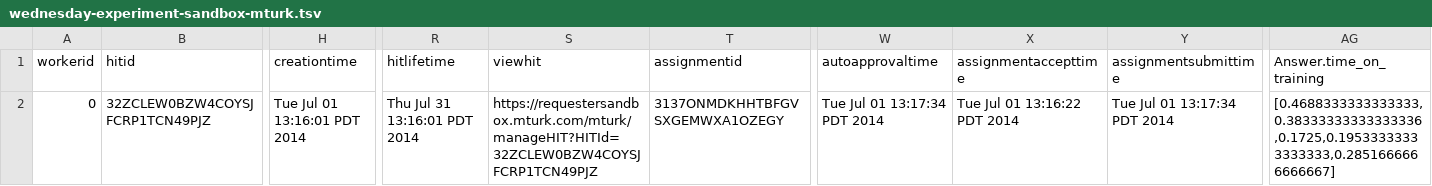
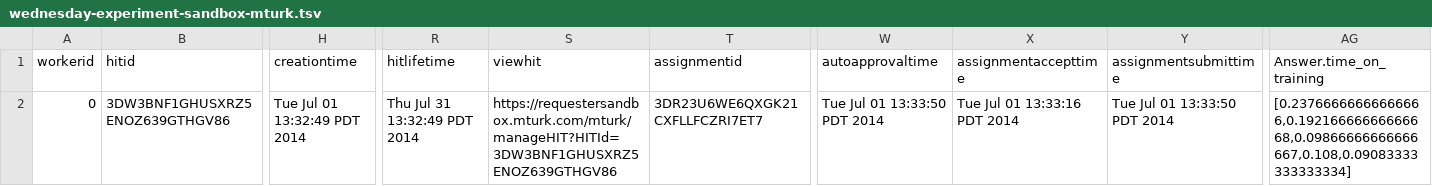
Before and after one commit to fredcallaway/why, a TSV file: data/wednesday-experiment/mturk/wednesday-experiment-sandbox-mturk.tsv, drawn as a sheet; only a part is shown, gaps mark what is left out; the diff covers the shown part only; the diff names each change by its address in the sheet, - before the commit and + after, or states it on an @@ line.

```diff
--- a/data/wednesday-experiment/mturk/wednesday-experiment-sandbox-mturk.tsv
+++ b/data/wednesday-experiment/mturk/wednesday-experiment-sandbox-mturk.tsv
-B2 (hitid): 32ZCLEW0BZW4COYSJFCRP1TCN49PJZ
+B2 (hitid): 3DW3BNF1GHUSXRZ5ENOZ639GTHGV86
-H2 (creationtime): Tue Jul 01 13:16:01 PDT 2014
+H2 (creationtime): Tue Jul 01 13:32:49 PDT 2014
-R2 (hitlifetime): Thu Jul 31 13:16:01 PDT 2014
+R2 (hitlifetime): Thu Jul 31 13:32:49 PDT 2014
-S2 (viewhit): https://requestersandbox.mturk.com/mturk/manageHIT?HITId=32ZCLEW0BZW4COYSJFCRP1TCN49PJZ
+S2 (viewhit): https://requestersandbox.mturk.com/mturk/manageHIT?HITId=3DW3BNF1GHUSXRZ5ENOZ639GTHGV86
-T2 (assignmentid): 3137ONMDKHHTBFGVSXGEMWXA1OZEGY
+T2 (assignmentid): 3DR23U6WE6QXGK21CXFLLFCZRI7ET7
-W2 (autoapprovaltime): Tue Jul 01 13:17:34 PDT 2014
+W2 (autoapprovaltime): Tue Jul 01 13:33:50 PDT 2014
-X2 (assignmentaccepttime): Tue Jul 01 13:16:22 PDT 2014
+X2 (assignmentaccepttime): Tue Jul 01 13:33:16 PDT 2014
-Y2 (assignmentsubmittime): Tue Jul 01 13:17:34 PDT 2014
+Y2 (assignmentsubmittime): Tue Jul 01 13:33:50 PDT 2014
-AG2 (Answer.time_on_training): [0.4688333333333333,0.38333333333333336,0.1725,0.19533333333333333,0.2851666666666667]
+AG2 (Answer.time_on_training): [0.23766666666666666,0.19216666666666668,0.09866666666666667,0.108,0.09083333333333334]
```
Also changed, not shown: 1 edited cell elsewhere in this file, data/wednesday-experiment/mturk/wednesday-experiment-sandbox-trials.tsv, data/wednesday-experiment/mturk/wednesday-experiment-sandbox.tsv, 9 other files.
